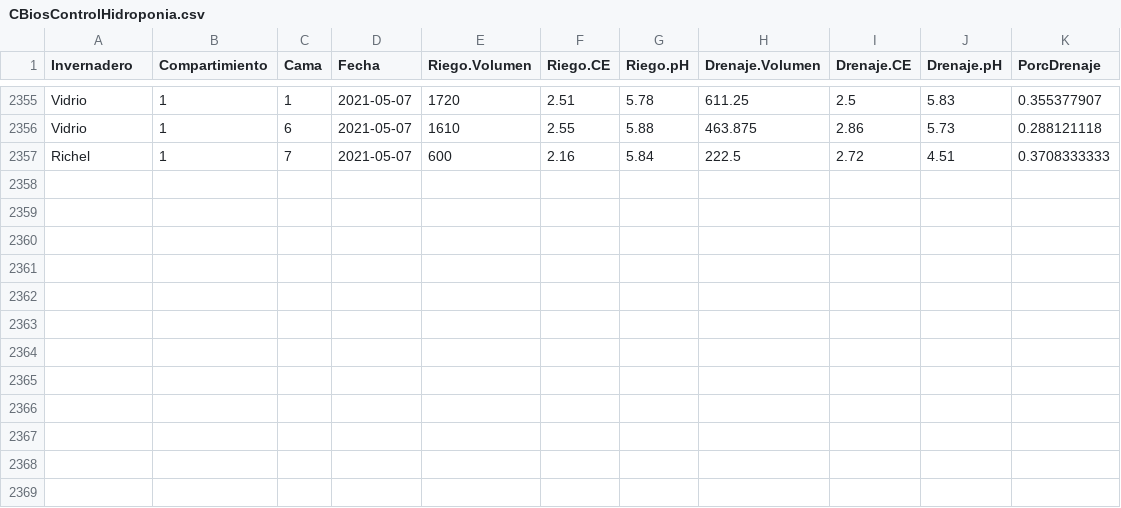
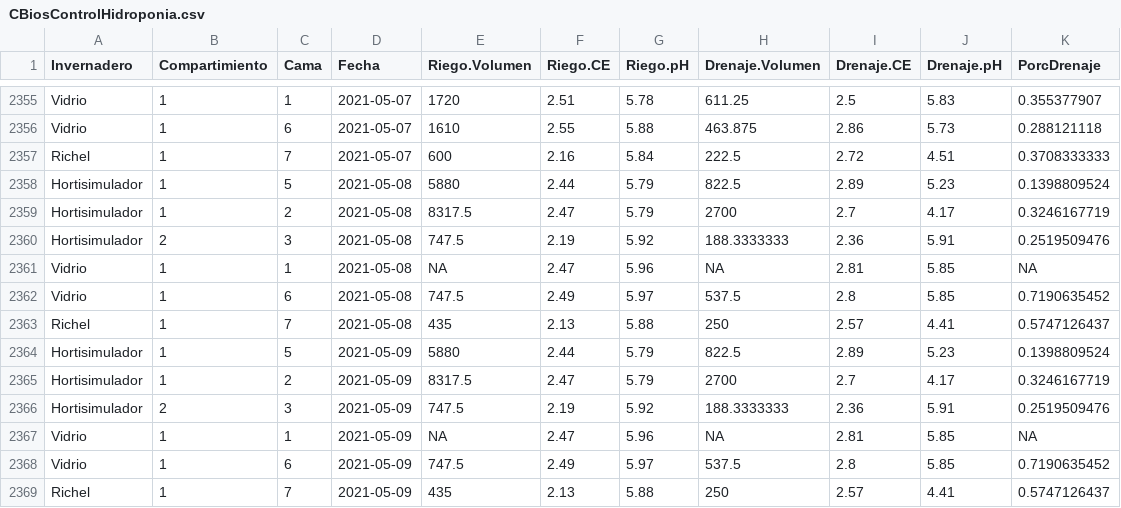
Before and after one commit to crbojaca/CBios, a CSV file: CBiosControlHidroponia.csv, drawn as a sheet; only a part is shown, gaps mark what is left out; the diff names each change by its address in the sheet, - before the commit and + after, or states it on an @@ line.

```diff
--- a/CBiosControlHidroponia.csv
+++ b/CBiosControlHidroponia.csv
+row 2358: Hortisimulador | 1 | 5 | 2021-05-08 | 5880 | 2.44 | 5.79 | 822.5 | 2.89 | 5.23 | 0.1398809524
+row 2359: Hortisimulador | 1 | 2 | 2021-05-08 | 8317.5 | 2.47 | 5.79 | 2700 | 2.7 | 4.17 | 0.3246167719
+row 2360: Hortisimulador | 2 | 3 | 2021-05-08 | 747.5 | 2.19 | 5.92 | 188.3333333 | 2.36 | 5.91 | 0.2519509476
+row 2361: Vidrio | 1 | 1 | 2021-05-08 | NA | 2.47 | 5.96 | NA | 2.81 | 5.85 | NA
+row 2362: Vidrio | 1 | 6 | 2021-05-08 | 747.5 | 2.49 | 5.97 | 537.5 | 2.8 | 5.85 | 0.7190635452
+row 2363: Richel | 1 | 7 | 2021-05-08 | 435 | 2.13 | 5.88 | 250 | 2.57 | 4.41 | 0.5747126437
+row 2364: Hortisimulador | 1 | 5 | 2021-05-09 | 5880 | 2.44 | 5.79 | 822.5 | 2.89 | 5.23 | 0.1398809524
+row 2365: Hortisimulador | 1 | 2 | 2021-05-09 | 8317.5 | 2.47 | 5.79 | 2700 | 2.7 | 4.17 | 0.3246167719
+row 2366: Hortisimulador | 2 | 3 | 2021-05-09 | 747.5 | 2.19 | 5.92 | 188.3333333 | 2.36 | 5.91 | 0.2519509476
+row 2367: Vidrio | 1 | 1 | 2021-05-09 | NA | 2.47 | 5.96 | NA | 2.81 | 5.85 | NA
+row 2368: Vidrio | 1 | 6 | 2021-05-09 | 747.5 | 2.49 | 5.97 | 537.5 | 2.8 | 5.85 | 0.7190635452
+row 2369: Richel | 1 | 7 | 2021-05-09 | 435 | 2.13 | 5.88 | 250 | 2.57 | 4.41 | 0.5747126437
```
Also changed, not shown: CBiosCiclosCultivos.csv, Ocati1ConsumoGas.csv, 1 other file.
